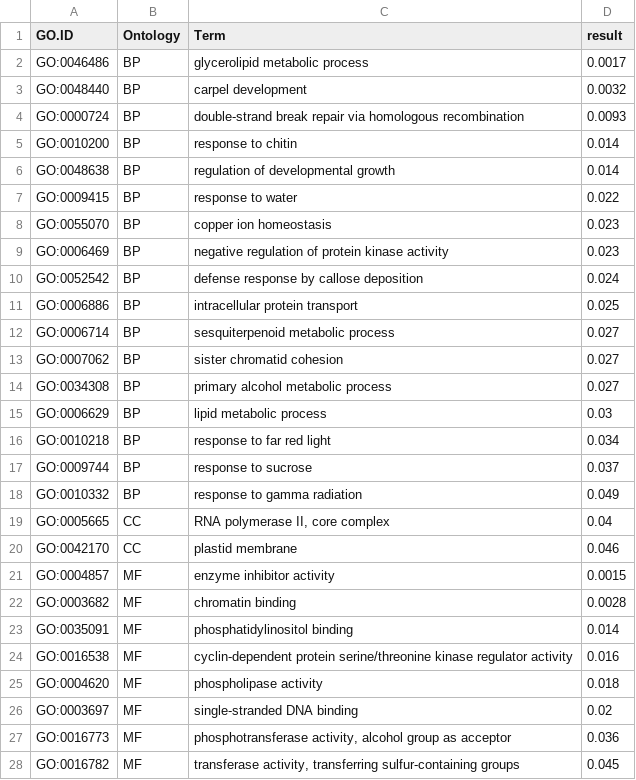
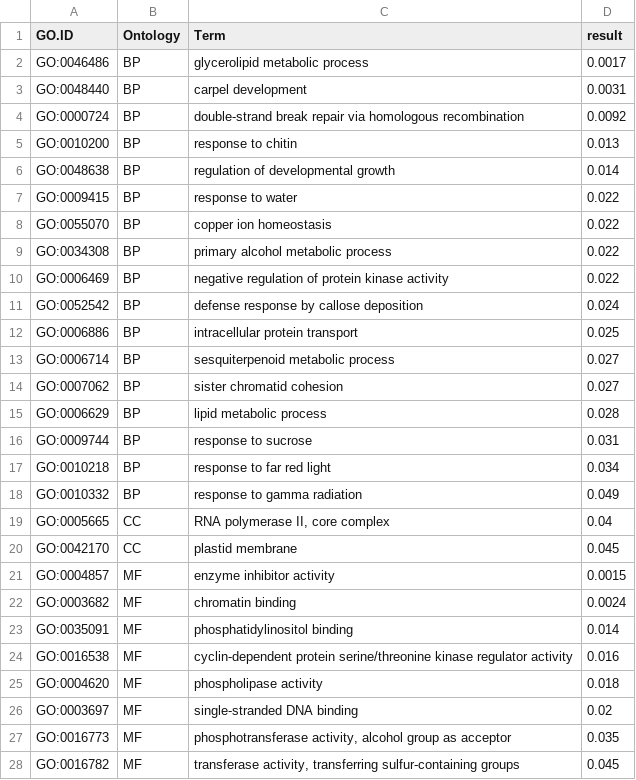
Before and after one commit to lamyusam/Brassicas-2021, a CSV file: Analysis/RNAseq/Tables/brapas_GO_wheatbias.csv, drawn as a sheet.

```diff
--- a/Analysis/RNAseq/Tables/brapas_GO_wheatbias.csv
+++ b/Analysis/RNAseq/Tables/brapas_GO_wheatbias.csv
@@ -2,9 +2,10 @@
 "GO:0046486","BP","glycerolipid metabolic process","0.0017"
-"GO:0048440","BP","carpel development","0.0032"
-"GO:0000724","BP","double-strand break repair via homologous recombination","0.0093"
-"GO:0010200","BP","response to chitin","0.014"
+"GO:0048440","BP","carpel development","0.0031"
+"GO:0000724","BP","double-strand break repair via homologous recombination","0.0092"
+"GO:0010200","BP","response to chitin","0.013"
 "GO:0048638","BP","regulation of developmental growth","0.014"
 "GO:0009415","BP","response to water","0.022"
-"GO:0055070","BP","copper ion homeostasis","0.023"
-"GO:0006469","BP","negative regulation of protein kinase activity","0.023"
+"GO:0055070","BP","copper ion homeostasis","0.022"
+"GO:0034308","BP","primary alcohol metabolic process","0.022"
+"GO:0006469","BP","negative regulation of protein kinase activity","0.022"
 "GO:0052542","BP","defense response by callose deposition","0.024"
@@ -13,11 +14,10 @@
 "GO:0007062","BP","sister chromatid cohesion","0.027"
-"GO:0034308","BP","primary alcohol metabolic process","0.027"
-"GO:0006629","BP","lipid metabolic process","0.03"
+"GO:0006629","BP","lipid metabolic process","0.028"
+"GO:0009744","BP","response to sucrose","0.031"
 "GO:0010218","BP","response to far red light","0.034"
-"GO:0009744","BP","response to sucrose","0.037"
 "GO:0010332","BP","response to gamma radiation","0.049"
 "GO:0005665","CC","RNA polymerase II, core complex","0.04"
-"GO:0042170","CC","plastid membrane","0.046"
+"GO:0042170","CC","plastid membrane","0.045"
 "GO:0004857","MF","enzyme inhibitor activity","0.0015"
-"GO:0003682","MF","chromatin binding","0.0028"
+"GO:0003682","MF","chromatin binding","0.0024"
 "GO:0035091","MF","phosphatidylinositol binding","0.014"
@@ -26,3 +26,3 @@
 "GO:0003697","MF","single-stranded DNA binding","0.02"
-"GO:0016773","MF","phosphotransferase activity, alcohol group as acceptor","0.036"
+"GO:0016773","MF","phosphotransferase activity, alcohol group as acceptor","0.035"
 "GO:0016782","MF","transferase activity, transferring sulfur-containing groups","0.045"
```
Also changed, not shown: Analysis/RNAseq/Tables/brapas_GO_controlbias.csv, Analysis/RNAseq/Tables/brapas_GO_cultivatedbias.csv, 17 other files.
